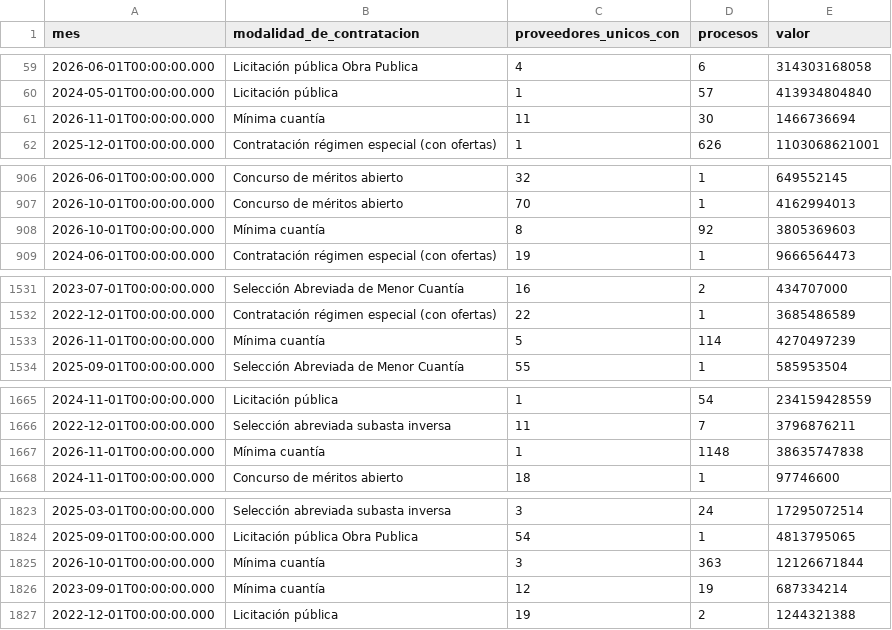
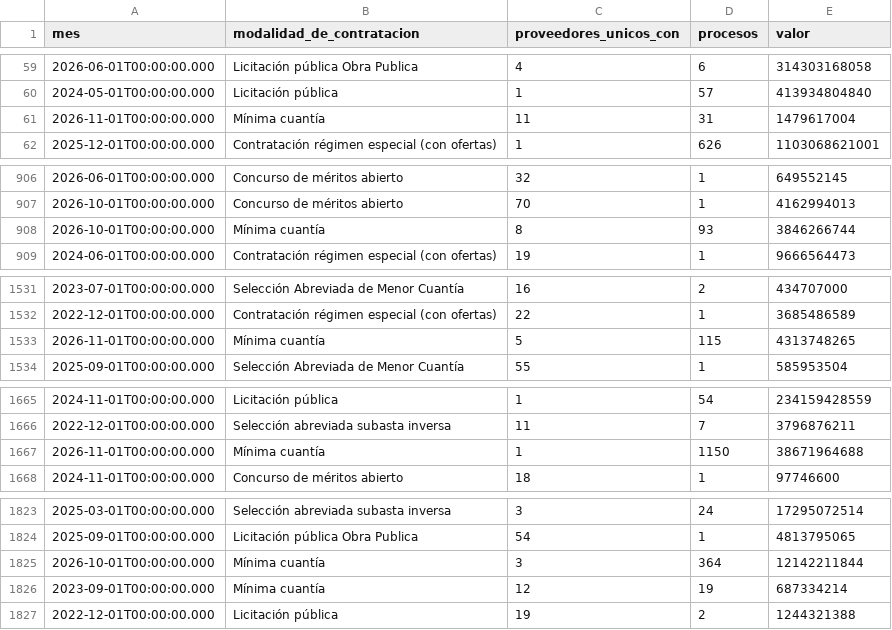
Before and after one commit to fundacionipg-sys/observatorio-datos, a CSV file: datos/productos/radar_oferentes_por_proceso.csv, drawn as a sheet; only a part is shown, gaps mark what is left out; the diff covers the shown part only.

```diff
--- a/datos/productos/radar_oferentes_por_proceso.csv
+++ b/datos/productos/radar_oferentes_por_proceso.csv
@@ -60,3 +60,3 @@
 "2024-05-01T00:00:00.000","Licitación pública","1","57","413934804840"
-"2026-11-01T00:00:00.000","Mínima cuantía","11","30","1466736694"
+"2026-11-01T00:00:00.000","Mínima cuantía","11","31","1479617004"
 "2025-12-01T00:00:00.000","Contratación régimen especial (con ofertas)","1","626","1103068621001"
@@ -907,3 +907,3 @@
 "2026-10-01T00:00:00.000","Concurso de méritos abierto","70","1","4162994013"
-"2026-10-01T00:00:00.000","Mínima cuantía","8","92","3805369603"
+"2026-10-01T00:00:00.000","Mínima cuantía","8","93","3846266744"
 "2024-06-01T00:00:00.000","Contratación régimen especial (con ofertas)","19","1","9666564473"
@@ -1532,3 +1532,3 @@
 "2022-12-01T00:00:00.000","Contratación régimen especial (con ofertas)","22","1","3685486589"
-"2026-11-01T00:00:00.000","Mínima cuantía","5","114","4270497239"
+"2026-11-01T00:00:00.000","Mínima cuantía","5","115","4313748265"
 "2025-09-01T00:00:00.000","Selección Abreviada de Menor Cuantía","55","1","585953504"
@@ -1666,3 +1666,3 @@
 "2022-12-01T00:00:00.000","Selección abreviada subasta inversa","11","7","3796876211"
-"2026-11-01T00:00:00.000","Mínima cuantía","1","1148","38635747838"
+"2026-11-01T00:00:00.000","Mínima cuantía","1","1150","38671964688"
 "2024-11-01T00:00:00.000","Concurso de méritos abierto","18","1","97746600"
@@ -1824,3 +1824,3 @@
 "2025-09-01T00:00:00.000","Licitación pública Obra Publica","54","1","4813795065"
-"2026-10-01T00:00:00.000","Mínima cuantía","3","363","12126671844"
+"2026-10-01T00:00:00.000","Mínima cuantía","3","364","12142211844"
 "2023-09-01T00:00:00.000","Mínima cuantía","12","19","687334214"
```
Also changed, not shown: 24 edited cells elsewhere in this file, datos/productos/_registro.csv, datos/productos/radar_modalidad_mensual.csv, 1 other file.
